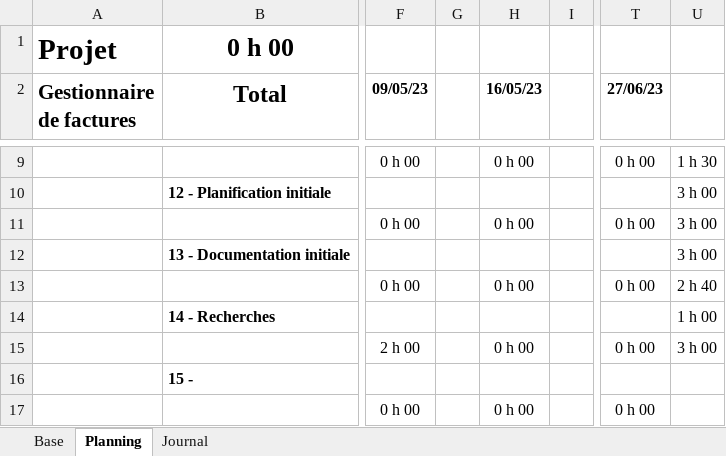
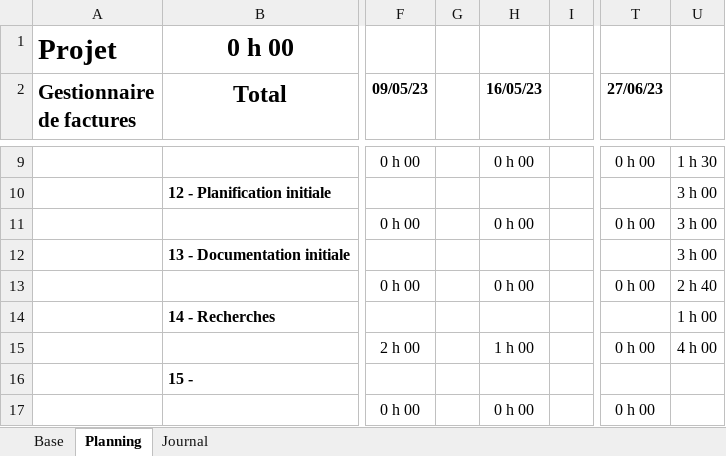
Before and after one commit to ChristopheKunzli/Gestionnaire-factures, an Excel workbook: Documentation/Planification.xlsm, sheet Planning, drawn as a sheet; only a part is shown, gaps mark what is left out; values as stored, in another font and other column widths than the file's, no borders; conditional formats not drawn; the diff covers the shown part only; the diff names each change by its address in the sheet, - before the commit and + after, or states it on an @@ line.

```diff
--- a/Documentation/Planification.xlsm (sheet Planning)
+++ b/Documentation/Planification.xlsm (sheet Planning)
-H15 (16/05/23): 0 h 00
+H15 (16/05/23): 1 h 00
-U15: 3 h 00
+U15: 4 h 00
```
Also changed, not shown: 12 edited cells elsewhere in this sheet, sheet Journal, 1 other file.
